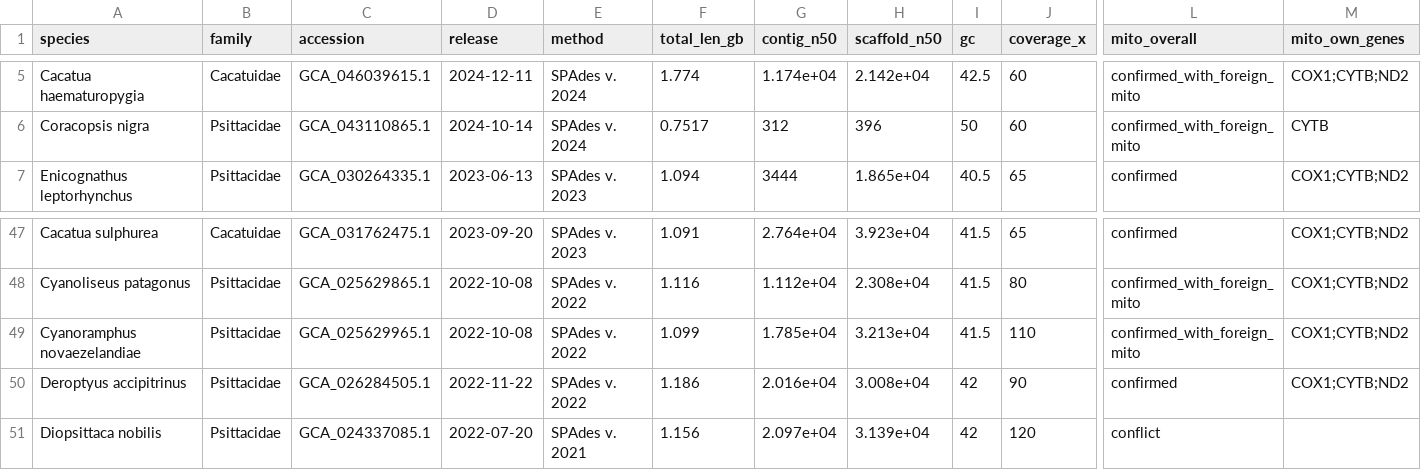
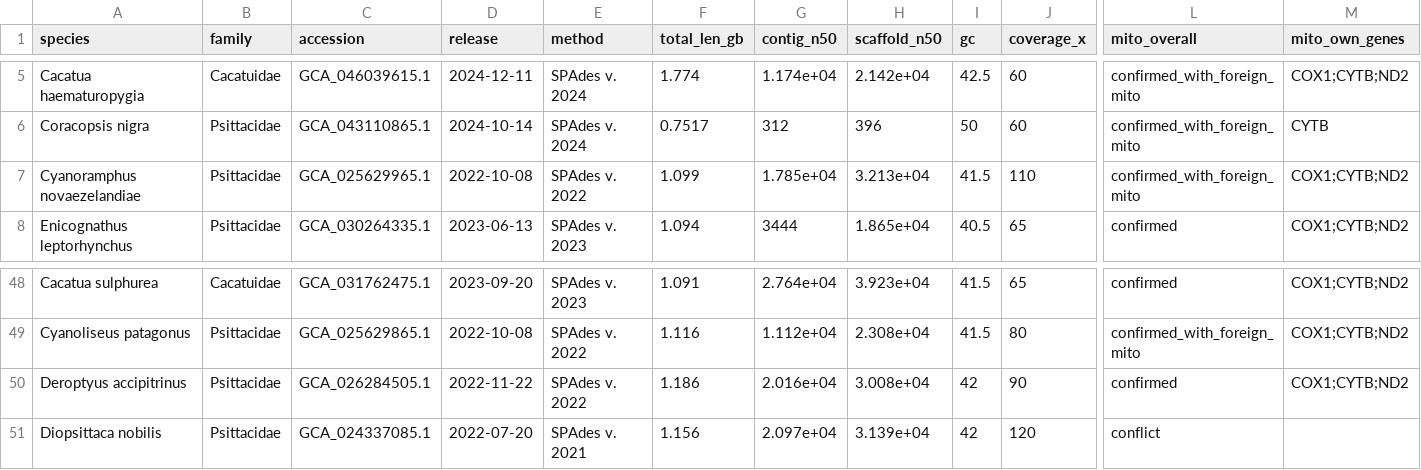
Before and after one commit to redkk123/Parrots, a TSV file: results/phase1_audit/audit_table.tsv, drawn as a sheet; only a part is shown, gaps mark what is left out; removed rows and columns are numbered as before the commit, all else as after; rows hold the shown columns only; the diff names each change by its address in the sheet, - before the commit and + after, or states it on an @@ line.

```diff
--- a/results/phase1_audit/audit_table.tsv
+++ b/results/phase1_audit/audit_table.tsv
+row 7: Cyanoramphus novaezelandiae | Psittacidae | GCA_025629965.1 | 2022-10-08 | SPAdes v. 2022 | 1.099 | 1.785e+04 | 3.213e+04 | 41.5 | 110 | confirmed_with_foreign_mito | COX1;CYTB;ND2
-row 49: Cyanoramphus novaezelandiae | Psittacidae | GCA_025629965.1 | 2022-10-08 | SPAdes v. 2022 | 1.099 | 1.785e+04 | 3.213e+04 | 41.5 | 110 | confirmed_with_foreign_mito | COX1;CYTB;ND2
```
Also changed, not shown: 4 other files.
